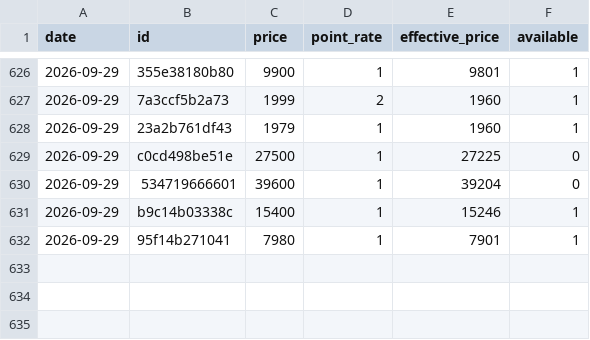
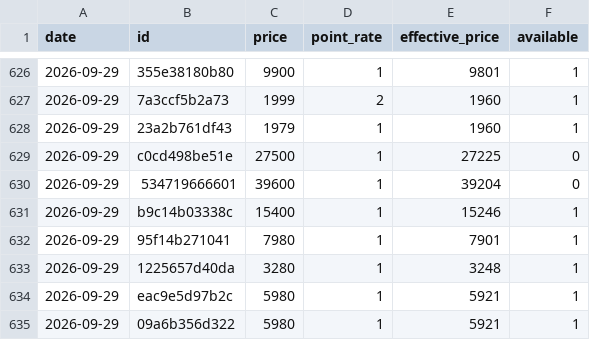
Before and after one commit to willychang-jimu/jp-goods-finder, a CSV file: data/prices/2026-09.csv, drawn as a sheet; only a part is shown, gaps mark what is left out.

```diff
--- a/data/prices/2026-09.csv
+++ b/data/prices/2026-09.csv
@@ -632 +632,4 @@ date,id,price,point_rate,effective_price,available
 2026-09-29,95f14b271041,7980,1,7901,1
+2026-09-29,1225657d40da,3280,1,3248,1
+2026-09-29,eac9e5d97b2c,5980,1,5921,1
+2026-09-29,09a6b356d322,5980,1,5921,1
```
Also changed, not shown: 1 other file.
